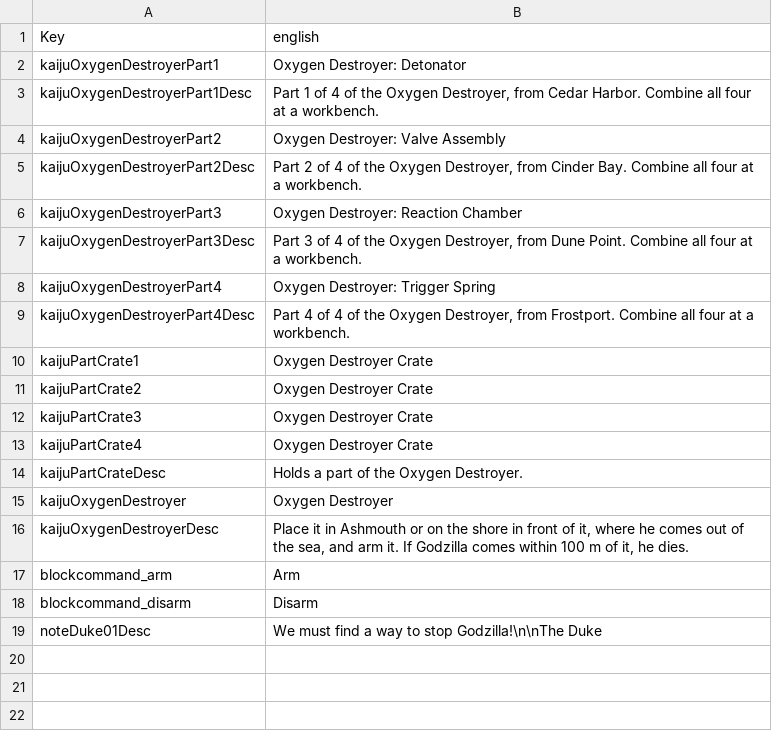
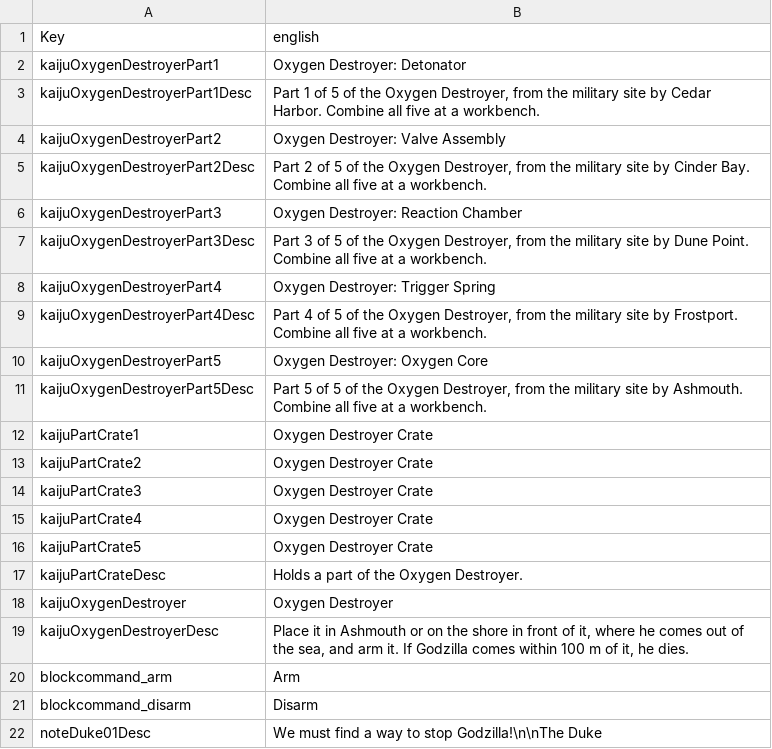
Before and after one commit to zinsdarwin/kaiju-7dtd, a CSV file: KaijuMod/Config/Localization.csv, drawn as a sheet.

```diff
--- a/KaijuMod/Config/Localization.csv
+++ b/KaijuMod/Config/Localization.csv
@@ -2,9 +2,11 @@ Key,english
 kaijuOxygenDestroyerPart1,"Oxygen Destroyer: Detonator"
-kaijuOxygenDestroyerPart1Desc,"Part 1 of 4 of the Oxygen Destroyer, from Cedar Harbor. Combine all four at a workbench."
+kaijuOxygenDestroyerPart1Desc,"Part 1 of 5 of the Oxygen Destroyer, from the military site by Cedar Harbor. Combine all five at a workbench."
 kaijuOxygenDestroyerPart2,"Oxygen Destroyer: Valve Assembly"
-kaijuOxygenDestroyerPart2Desc,"Part 2 of 4 of the Oxygen Destroyer, from Cinder Bay. Combine all four at a workbench."
+kaijuOxygenDestroyerPart2Desc,"Part 2 of 5 of the Oxygen Destroyer, from the military site by Cinder Bay. Combine all five at a workbench."
 kaijuOxygenDestroyerPart3,"Oxygen Destroyer: Reaction Chamber"
-kaijuOxygenDestroyerPart3Desc,"Part 3 of 4 of the Oxygen Destroyer, from Dune Point. Combine all four at a workbench."
+kaijuOxygenDestroyerPart3Desc,"Part 3 of 5 of the Oxygen Destroyer, from the military site by Dune Point. Combine all five at a workbench."
 kaijuOxygenDestroyerPart4,"Oxygen Destroyer: Trigger Spring"
-kaijuOxygenDestroyerPart4Desc,"Part 4 of 4 of the Oxygen Destroyer, from Frostport. Combine all four at a workbench."
+kaijuOxygenDestroyerPart4Desc,"Part 4 of 5 of the Oxygen Destroyer, from the military site by Frostport. Combine all five at a workbench."
+kaijuOxygenDestroyerPart5,"Oxygen Destroyer: Oxygen Core"
+kaijuOxygenDestroyerPart5Desc,"Part 5 of 5 of the Oxygen Destroyer, from the military site by Ashmouth. Combine all five at a workbench."
 kaijuPartCrate1,"Oxygen Destroyer Crate"
@@ -13,2 +15,3 @@ kaijuPartCrate3,"Oxygen Destroyer Crate"
 kaijuPartCrate4,"Oxygen Destroyer Crate"
+kaijuPartCrate5,"Oxygen Destroyer Crate"
 kaijuPartCrateDesc,"Holds a part of the Oxygen Destroyer."
```
Also changed, not shown: 10 other files.
